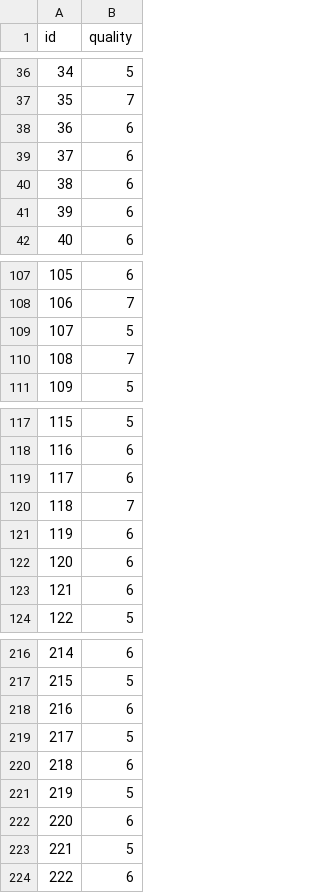
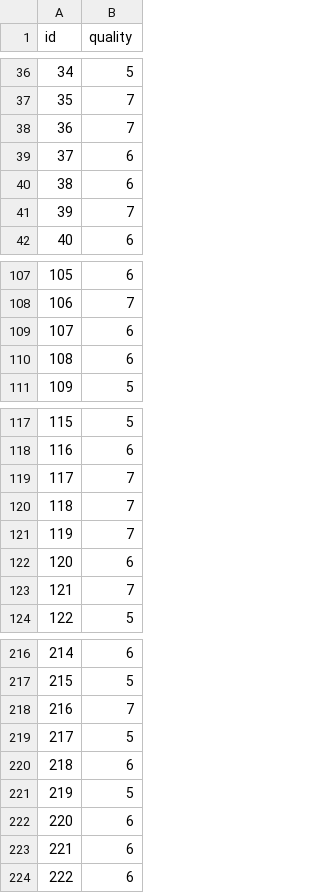
Before and after one commit to likeskymore/3395-competition1, a CSV file: submission.csv, drawn as a sheet; only a part is shown, gaps mark what is left out; the diff covers the shown part only.

```diff
--- a/submission.csv
+++ b/submission.csv
@@ -37,6 +37,6 @@ id,quality
 35,7
-36,6
+36,7
 37,6
 38,6
-39,6
+39,7
 40,6
@@ -108,4 +108,4 @@ id,quality
 106,7
-107,5
-108,7
+107,6
+108,6
 109,5
@@ -118,7 +118,7 @@ id,quality
 116,6
-117,6
+117,7
 118,7
-119,6
+119,7
 120,6
-121,6
+121,7
 122,5
@@ -217,3 +217,3 @@ id,quality
 215,5
-216,6
+216,7
 217,5
@@ -222,3 +222,3 @@ id,quality
 220,6
-221,5
+221,6
 222,6
```
Also changed, not shown: 31 edited cells elsewhere in this file, 1 other file.
